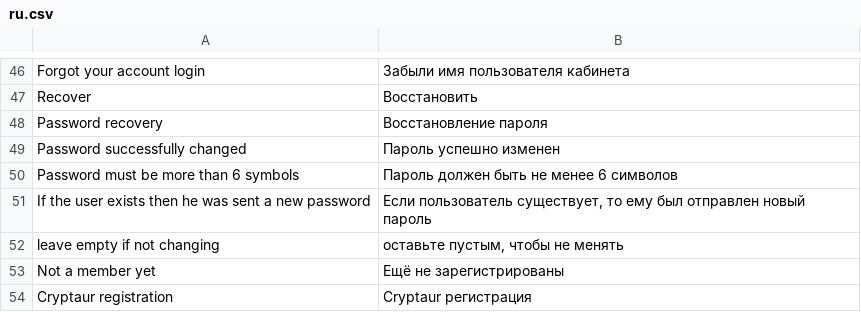
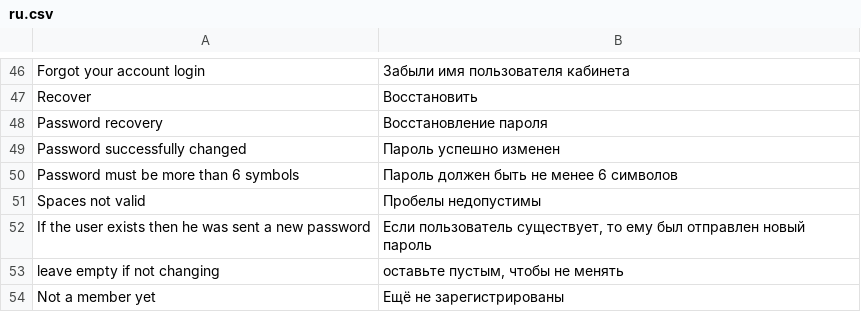
Before and after one commit to aliimran84/cryptaur-web-server, a CSV file: core/engine/translations/ru.csv, drawn as a sheet; only a part is shown, gaps mark what is left out; the shorter side is filled out with more unchanged rows; the diff names each change by its address in the sheet, - before the commit and + after, or states it on an @@ line.

Commit message:
Investor_controller::verifyPassword(): allow more characters !"#$%&'()*+,-./:;<=>?@[\]^_`{|}~ Display errors on not valid password or eth-address

```diff
--- a/core/engine/translations/ru.csv
+++ b/core/engine/translations/ru.csv
+row 51: Spaces not valid | Пробелы недопустимы
```
Also changed, not shown: core/engine/translations/en.csv, 2 other files.
